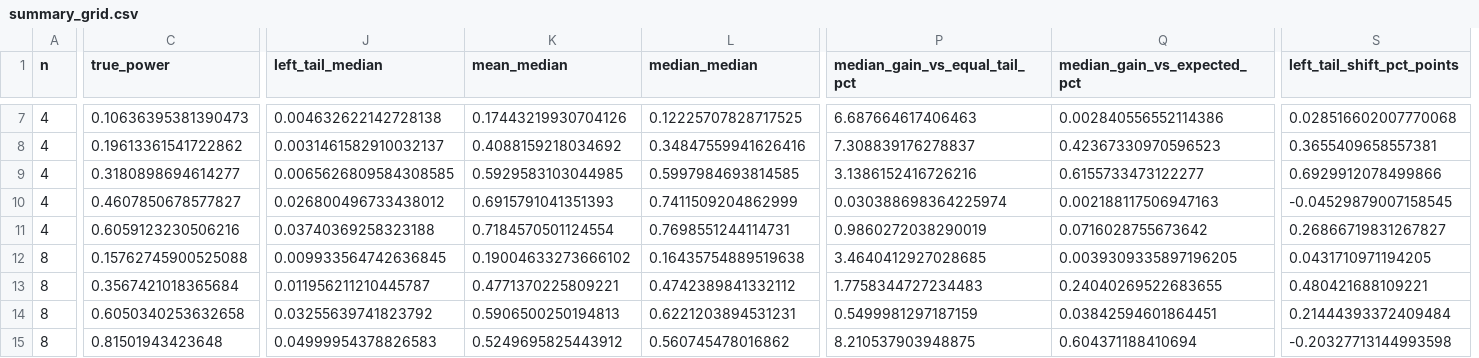
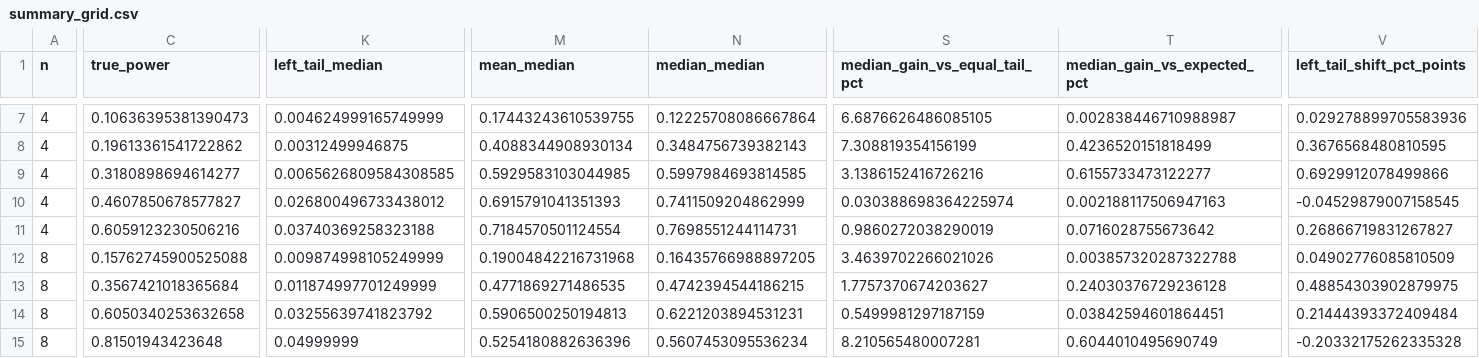
Before and after one commit to hrwatts/median-ci-power-ttest, a CSV file: results/summary_grid.csv, drawn as a sheet; only a part is shown, gaps mark what is left out; addresses are those after the commit; the diff covers the shown part only; the diff names each change by its address in the sheet, - before the commit and + after, or states it on an @@ line.

```diff
--- a/results/summary_grid.csv
+++ b/results/summary_grid.csv
-K7 (left_tail_median): 0.004632622142728138
+K7 (left_tail_median): 0.004624999165749999
-M7 (mean_median): 0.17443219930704126
+M7 (mean_median): 0.17443243610539755
-N7 (median_median): 0.12225707828717525
+N7 (median_median): 0.12225708086667864
-S7 (median_gain_vs_equal_tail_pct): 6.687664617406463
+S7 (median_gain_vs_equal_tail_pct): 6.6876626486085105
-T7 (median_gain_vs_expected_pct): 0.002840556552114386
+T7 (median_gain_vs_expected_pct): 0.002838446710988987
-V7 (left_tail_shift_pct_points): 0.028516602007770068
+V7 (left_tail_shift_pct_points): 0.029278899705583936
-K8 (left_tail_median): 0.0031461582910032137
+K8 (left_tail_median): 0.00312499946875
-M8 (mean_median): 0.4088159218034692
+M8 (mean_median): 0.4088344908930134
-N8 (median_median): 0.34847559941626416
+N8 (median_median): 0.3484756739382143
-S8 (median_gain_vs_equal_tail_pct): 7.308839176278837
+S8 (median_gain_vs_equal_tail_pct): 7.308819354156199
-T8 (median_gain_vs_expected_pct): 0.42367330970596523
+T8 (median_gain_vs_expected_pct): 0.4236520151818499
-V8 (left_tail_shift_pct_points): 0.3655409658557381
+V8 (left_tail_shift_pct_points): 0.3676568480810595
-K12 (left_tail_median): 0.009933564742636845
+K12 (left_tail_median): 0.009874998105249999
-M12 (mean_median): 0.19004633273666102
+M12 (mean_median): 0.19004842216731968
-N12 (median_median): 0.16435754889519638
+N12 (median_median): 0.16435766988897205
-S12 (median_gain_vs_equal_tail_pct): 3.4640412927028685
+S12 (median_gain_vs_equal_tail_pct): 3.4639702266021026
-T12 (median_gain_vs_expected_pct): 0.0039309335897196205
+T12 (median_gain_vs_expected_pct): 0.003857320287322788
-V12 (left_tail_shift_pct_points): 0.0431710971194205
+V12 (left_tail_shift_pct_points): 0.04902776085810509
-K13 (left_tail_median): 0.011956211210445787
+K13 (left_tail_median): 0.011874997701249999
-M13 (mean_median): 0.4771370225809221
+M13 (mean_median): 0.4771869271486535
-N13 (median_median): 0.4742389841332112
+N13 (median_median): 0.4742394544186215
-S13 (median_gain_vs_equal_tail_pct): 1.7758344727234483
+S13 (median_gain_vs_equal_tail_pct): 1.7757370674203627
-T13 (median_gain_vs_expected_pct): 0.24040269522683655
+T13 (median_gain_vs_expected_pct): 0.24030376729236128
-V13 (left_tail_shift_pct_points): 0.480421688109221
+V13 (left_tail_shift_pct_points): 0.48854303902879975
-K15 (left_tail_median): 0.04999954378826583
+K15 (left_tail_median): 0.04999999
-M15 (mean_median): 0.5249695825443912
+M15 (mean_median): 0.5254180882636396
-N15 (median_median): 0.560745478016862
+N15 (median_median): 0.5607453095536234
-S15 (median_gain_vs_equal_tail_pct): 8.210537903948875
+S15 (median_gain_vs_equal_tail_pct): 8.210565480007281
-T15 (median_gain_vs_expected_pct): 0.604371188410694
+T15 (median_gain_vs_expected_pct): 0.6044010495690749
-V15 (left_tail_shift_pct_points): -0.20327713144993598
+V15 (left_tail_shift_pct_points): -0.20332175262335328
```
Also changed, not shown: 3 added columns and 84 edited cells elsewhere in this file, results/mc_sensitivity.csv, results/monte_carlo_validation.csv, 17 other files.
